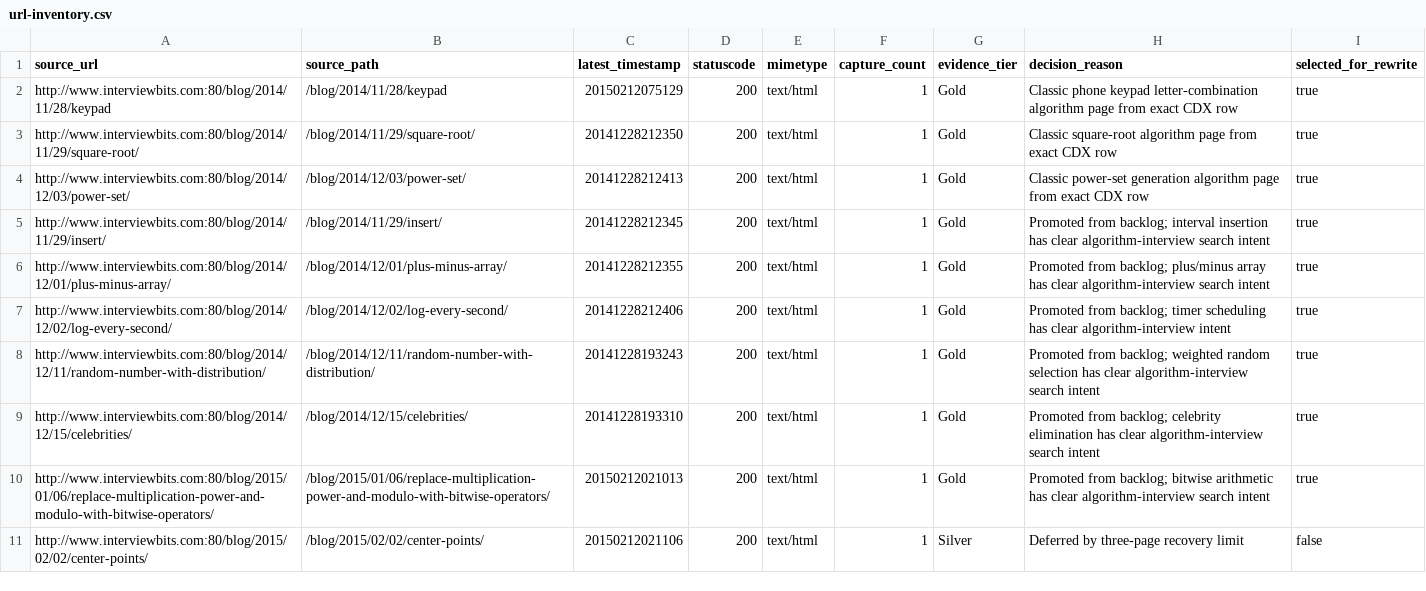
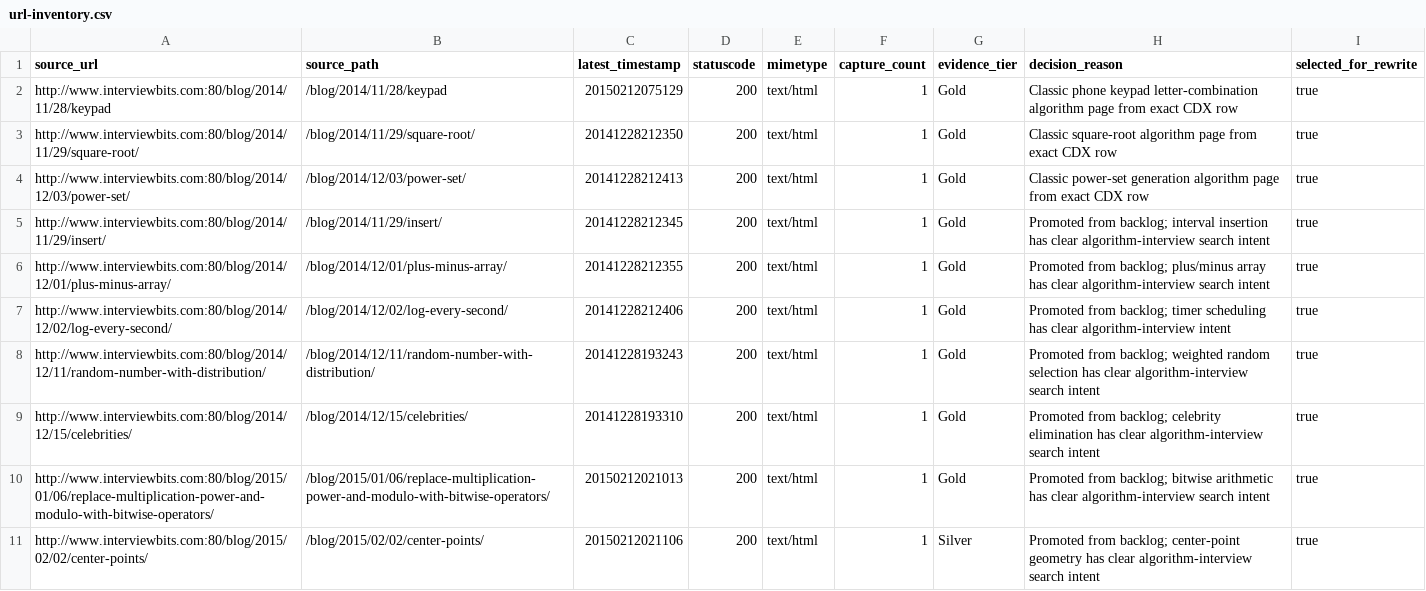
Before and after one commit to jazfox-cloud/algodrills, a CSV file: boilerplate/data/url-inventory.csv, drawn as a sheet.

Commit message:
Publish center-points and set algodrills domain

```diff
--- a/boilerplate/data/url-inventory.csv
+++ b/boilerplate/data/url-inventory.csv
@@ -10,2 +10,2 @@ http://www.interviewbits.com:80/blog/2014/12/15/celebrities/,/blog/2014/12/15/ce
 http://www.interviewbits.com:80/blog/2015/01/06/replace-multiplication-power-and-modulo-with-bitwise-operators/,/blog/2015/01/06/replace-multiplication-power-and-modulo-with-bitwise-operators/,20150212021013,200,text/html,1,Gold,Promoted from backlog; bitwise arithmetic has clear algorithm-interview search intent,true
-http://www.interviewbits.com:80/blog/2015/02/02/center-points/,/blog/2015/02/02/center-points/,20150212021106,200,text/html,1,Silver,Deferred by three-page recovery limit,false
+http://www.interviewbits.com:80/blog/2015/02/02/center-points/,/blog/2015/02/02/center-points/,20150212021106,200,text/html,1,Silver,Promoted from backlog; center-point geometry has clear algorithm-interview search intent,true
```
Also changed, not shown: 18 other files.
